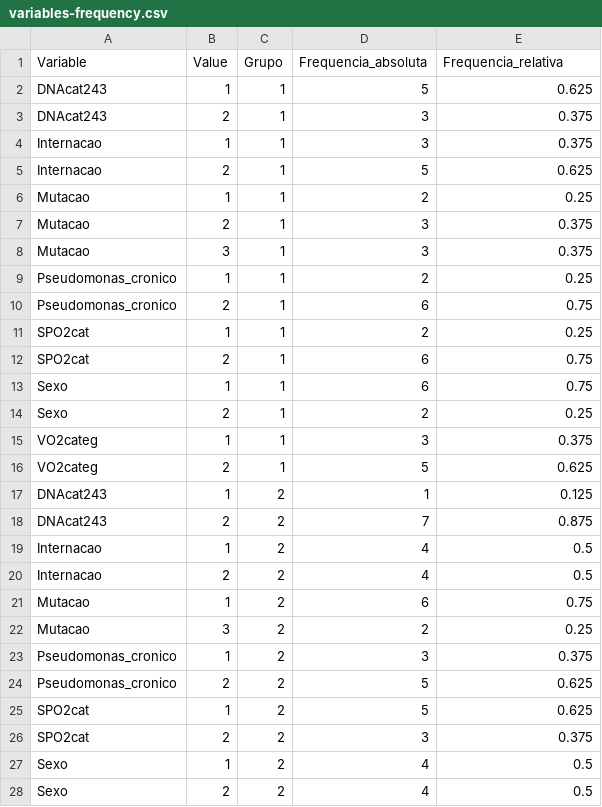
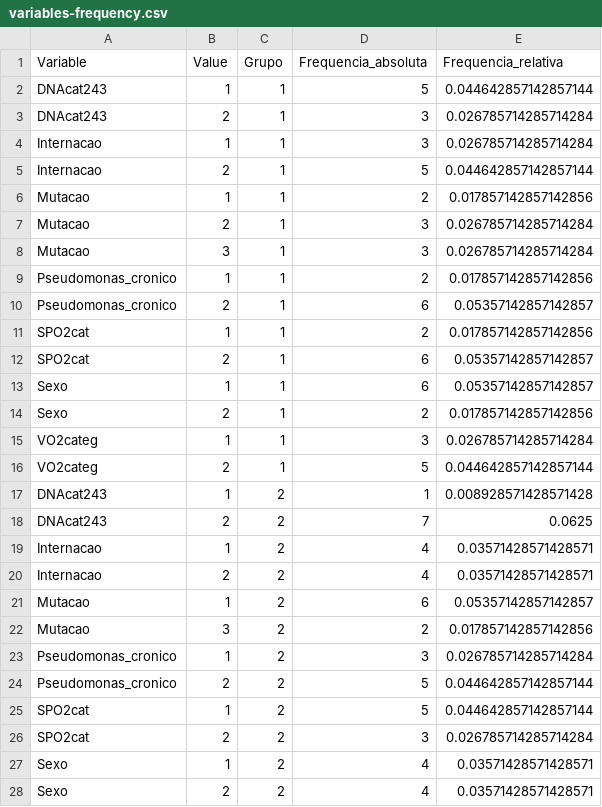
Before and after one commit to guicbrito/stats-clinical-trial, a CSV file: output/variables-frequency.csv, drawn as a sheet; only a part is shown; the diff covers the shown part only.

```diff
--- a/output/variables-frequency.csv
+++ b/output/variables-frequency.csv
@@ -1,28 +1,28 @@
 Variable,Value,Grupo,Frequencia_absoluta,Frequencia_relativa
-DNAcat243,1,1,5,0.625
-DNAcat243,2,1,3,0.375
-Internacao,1,1,3,0.375
-Internacao,2,1,5,0.625
-Mutacao,1,1,2,0.25
-Mutacao,2,1,3,0.375
-Mutacao,3,1,3,0.375
-Pseudomonas_cronico,1,1,2,0.25
-Pseudomonas_cronico,2,1,6,0.75
-SPO2cat,1,1,2,0.25
-SPO2cat,2,1,6,0.75
-Sexo,1,1,6,0.75
-Sexo,2,1,2,0.25
-VO2categ,1,1,3,0.375
-VO2categ,2,1,5,0.625
-DNAcat243,1,2,1,0.125
-DNAcat243,2,2,7,0.875
-Internacao,1,2,4,0.5
-Internacao,2,2,4,0.5
-Mutacao,1,2,6,0.75
-Mutacao,3,2,2,0.25
-Pseudomonas_cronico,1,2,3,0.375
-Pseudomonas_cronico,2,2,5,0.625
-SPO2cat,1,2,5,0.625
-SPO2cat,2,2,3,0.375
-Sexo,1,2,4,0.5
-Sexo,2,2,4,0.5
+DNAcat243,1,1,5,0.044642857142857144
+DNAcat243,2,1,3,0.026785714285714284
+Internacao,1,1,3,0.026785714285714284
+Internacao,2,1,5,0.044642857142857144
+Mutacao,1,1,2,0.017857142857142856
+Mutacao,2,1,3,0.026785714285714284
+Mutacao,3,1,3,0.026785714285714284
+Pseudomonas_cronico,1,1,2,0.017857142857142856
+Pseudomonas_cronico,2,1,6,0.05357142857142857
+SPO2cat,1,1,2,0.017857142857142856
+SPO2cat,2,1,6,0.05357142857142857
+Sexo,1,1,6,0.05357142857142857
+Sexo,2,1,2,0.017857142857142856
+VO2categ,1,1,3,0.026785714285714284
+VO2categ,2,1,5,0.044642857142857144
+DNAcat243,1,2,1,0.008928571428571428
+DNAcat243,2,2,7,0.0625
+Internacao,1,2,4,0.03571428571428571
+Internacao,2,2,4,0.03571428571428571
+Mutacao,1,2,6,0.05357142857142857
+Mutacao,3,2,2,0.017857142857142856
+Pseudomonas_cronico,1,2,3,0.026785714285714284
+Pseudomonas_cronico,2,2,5,0.044642857142857144
+SPO2cat,1,2,5,0.044642857142857144
+SPO2cat,2,2,3,0.026785714285714284
+Sexo,1,2,4,0.03571428571428571
+Sexo,2,2,4,0.03571428571428571
```
Also changed, not shown: 2 edited cells elsewhere in this file, output/data-with-age-category.csv, output/group-differences.csv, 2 other files.
